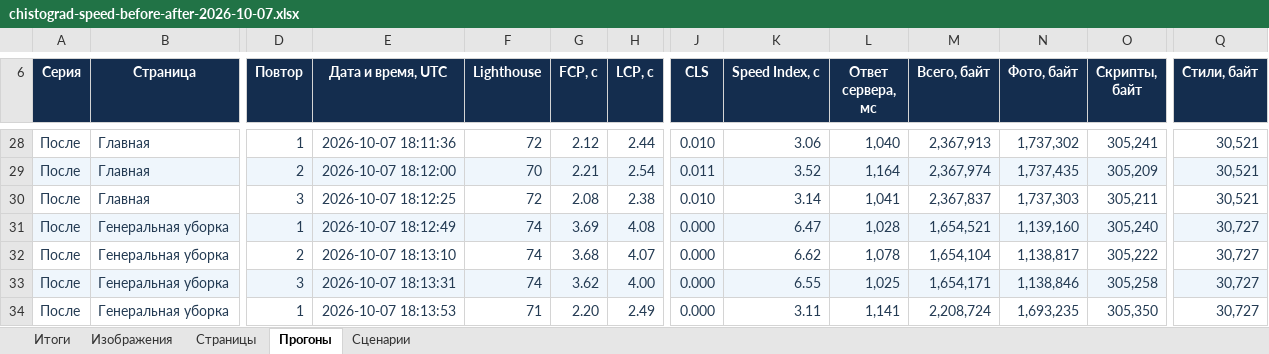
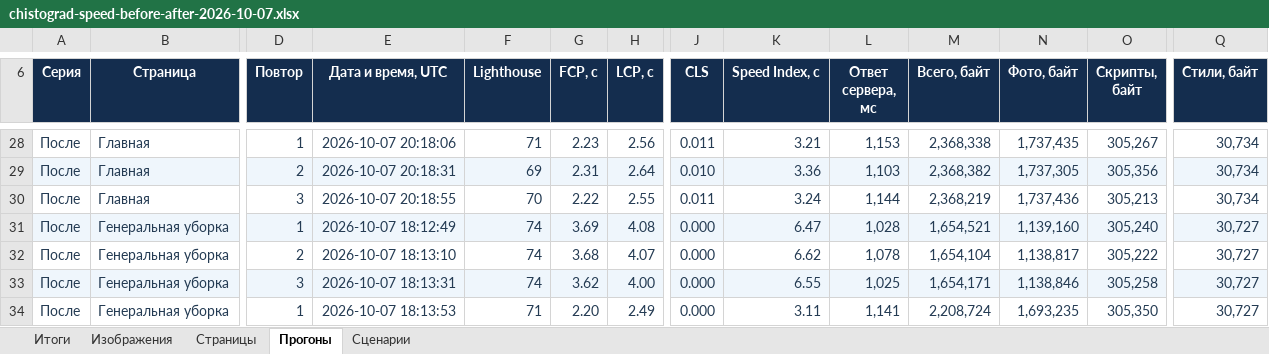
Before and after one commit to Imperil03/chistograd, an Excel workbook: evidence/chistograd-speed-before-after-2026-10-07.xlsx, sheet Прогоны, drawn as a sheet; only a part is shown, gaps mark what is left out; values as stored, in another font and other column widths than the file's, no borders; the diff covers the shown part only; the diff names each change by its address in the sheet, - before the commit and + after, or states it on an @@ line.

```diff
--- a/evidence/chistograd-speed-before-after-2026-10-07.xlsx (sheet Прогоны)
+++ b/evidence/chistograd-speed-before-after-2026-10-07.xlsx (sheet Прогоны)
-E28 (Дата и время, UTC): 2026-10-07 18:11:36
+E28 (Дата и время, UTC): 2026-10-07 20:18:06
-F28 (Lighthouse): 72
+F28 (Lighthouse): 71
-G28 (FCP, с): 2.12
+G28 (FCP, с): 2.23
-H28 (LCP, с): 2.44
+H28 (LCP, с): 2.56
-J28 (CLS): 0.010
+J28 (CLS): 0.011
-K28 (Speed Index, с): 3.06
+K28 (Speed Index, с): 3.21
-L28 (Ответ сервера, мс): 1,040
+L28 (Ответ сервера, мс): 1,153
-M28 (Всего, байт): 2,367,913
+M28 (Всего, байт): 2,368,338
-N28 (Фото, байт): 1,737,302
+N28 (Фото, байт): 1,737,435
-O28 (Скрипты, байт): 305,241
+O28 (Скрипты, байт): 305,267
-Q28:Q30 (Стили, байт): 30,521
+Q28:Q30 (Стили, байт): 30,734
-E29 (Дата и время, UTC): 2026-10-07 18:12:00
+E29 (Дата и время, UTC): 2026-10-07 20:18:31
-F29 (Lighthouse): 70
+F29 (Lighthouse): 69
-G29 (FCP, с): 2.21
+G29 (FCP, с): 2.31
-H29 (LCP, с): 2.54
+H29 (LCP, с): 2.64
-J29 (CLS): 0.011
+J29 (CLS): 0.010
-K29 (Speed Index, с): 3.52
+K29 (Speed Index, с): 3.36
-L29 (Ответ сервера, мс): 1,164
+L29 (Ответ сервера, мс): 1,103
-M29 (Всего, байт): 2,367,974
+M29 (Всего, байт): 2,368,382
-N29 (Фото, байт): 1,737,435
+N29 (Фото, байт): 1,737,305
-O29 (Скрипты, байт): 305,209
+O29 (Скрипты, байт): 305,356
-E30 (Дата и время, UTC): 2026-10-07 18:12:25
+E30 (Дата и время, UTC): 2026-10-07 20:18:55
-F30 (Lighthouse): 72
+F30 (Lighthouse): 70
-G30 (FCP, с): 2.08
+G30 (FCP, с): 2.22
-H30 (LCP, с): 2.38
+H30 (LCP, с): 2.55
-J30 (CLS): 0.010
+J30 (CLS): 0.011
-K30 (Speed Index, с): 3.14
+K30 (Speed Index, с): 3.24
-L30 (Ответ сервера, мс): 1,041
+L30 (Ответ сервера, мс): 1,144
-M30 (Всего, байт): 2,367,837
+M30 (Всего, байт): 2,368,219
-N30 (Фото, байт): 1,737,303
+N30 (Фото, байт): 1,737,436
-O30 (Скрипты, байт): 305,211
+O30 (Скрипты, байт): 305,213
```
Also changed, not shown: 32 edited cells elsewhere in this sheet, sheet Страницы, sheet Итоги, 1 other file.
